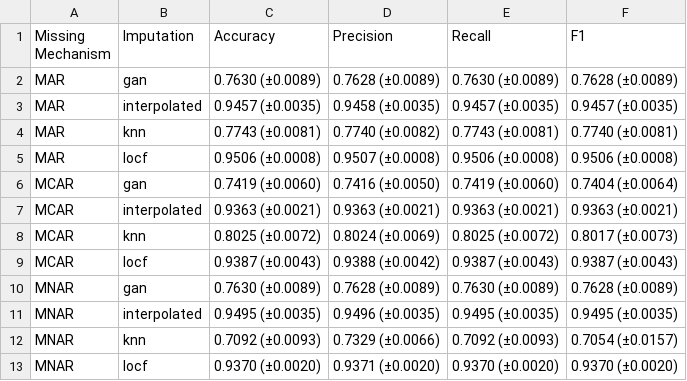
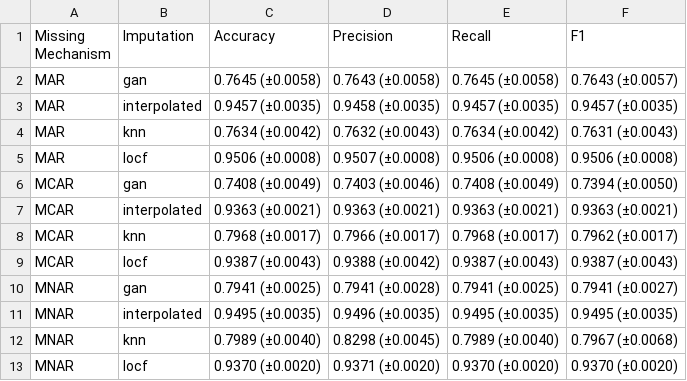
Before and after one commit to NanJ90/MissingData_TDA_Research, a CSV file: classification_results/summary_results.csv, drawn as a sheet.

```diff
--- a/classification_results/summary_results.csv
+++ b/classification_results/summary_results.csv
@@ -1,13 +1,13 @@
 Missing Mechanism,Imputation,Accuracy,Precision,Recall,F1
-MAR,gan,0.7630 (±0.0089),0.7628 (±0.0089),0.7630 (±0.0089),0.7628 (±0.0089)
+MAR,gan,0.7645 (±0.0058),0.7643 (±0.0058),0.7645 (±0.0058),0.7643 (±0.0057)
 MAR,interpolated,0.9457 (±0.0035),0.9458 (±0.0035),0.9457 (±0.0035),0.9457 (±0.0035)
-MAR,knn,0.7743 (±0.0081),0.7740 (±0.0082),0.7743 (±0.0081),0.7740 (±0.0081)
+MAR,knn,0.7634 (±0.0042),0.7632 (±0.0043),0.7634 (±0.0042),0.7631 (±0.0043)
 MAR,locf,0.9506 (±0.0008),0.9507 (±0.0008),0.9506 (±0.0008),0.9506 (±0.0008)
-MCAR,gan,0.7419 (±0.0060),0.7416 (±0.0050),0.7419 (±0.0060),0.7404 (±0.0064)
+MCAR,gan,0.7408 (±0.0049),0.7403 (±0.0046),0.7408 (±0.0049),0.7394 (±0.0050)
 MCAR,interpolated,0.9363 (±0.0021),0.9363 (±0.0021),0.9363 (±0.0021),0.9363 (±0.0021)
-MCAR,knn,0.8025 (±0.0072),0.8024 (±0.0069),0.8025 (±0.0072),0.8017 (±0.0073)
+MCAR,knn,0.7968 (±0.0017),0.7966 (±0.0017),0.7968 (±0.0017),0.7962 (±0.0017)
 MCAR,locf,0.9387 (±0.0043),0.9388 (±0.0042),0.9387 (±0.0043),0.9387 (±0.0043)
-MNAR,gan,0.7630 (±0.0089),0.7628 (±0.0089),0.7630 (±0.0089),0.7628 (±0.0089)
+MNAR,gan,0.7941 (±0.0025),0.7941 (±0.0028),0.7941 (±0.0025),0.7941 (±0.0027)
 MNAR,interpolated,0.9495 (±0.0035),0.9496 (±0.0035),0.9495 (±0.0035),0.9495 (±0.0035)
-MNAR,knn,0.7092 (±0.0093),0.7329 (±0.0066),0.7092 (±0.0093),0.7054 (±0.0157)
+MNAR,knn,0.7989 (±0.0040),0.8298 (±0.0045),0.7989 (±0.0040),0.7967 (±0.0068)
 MNAR,locf,0.9370 (±0.0020),0.9371 (±0.0020),0.9370 (±0.0020),0.9370 (±0.0020)
```
Also changed, not shown: 18 other files.
